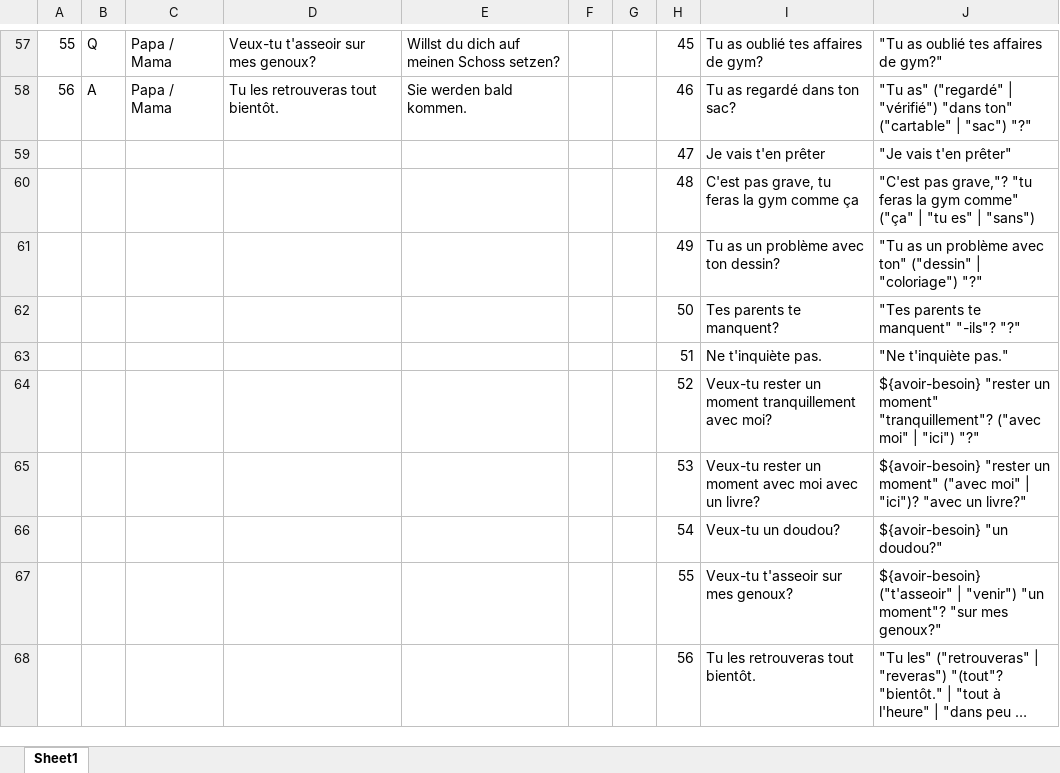
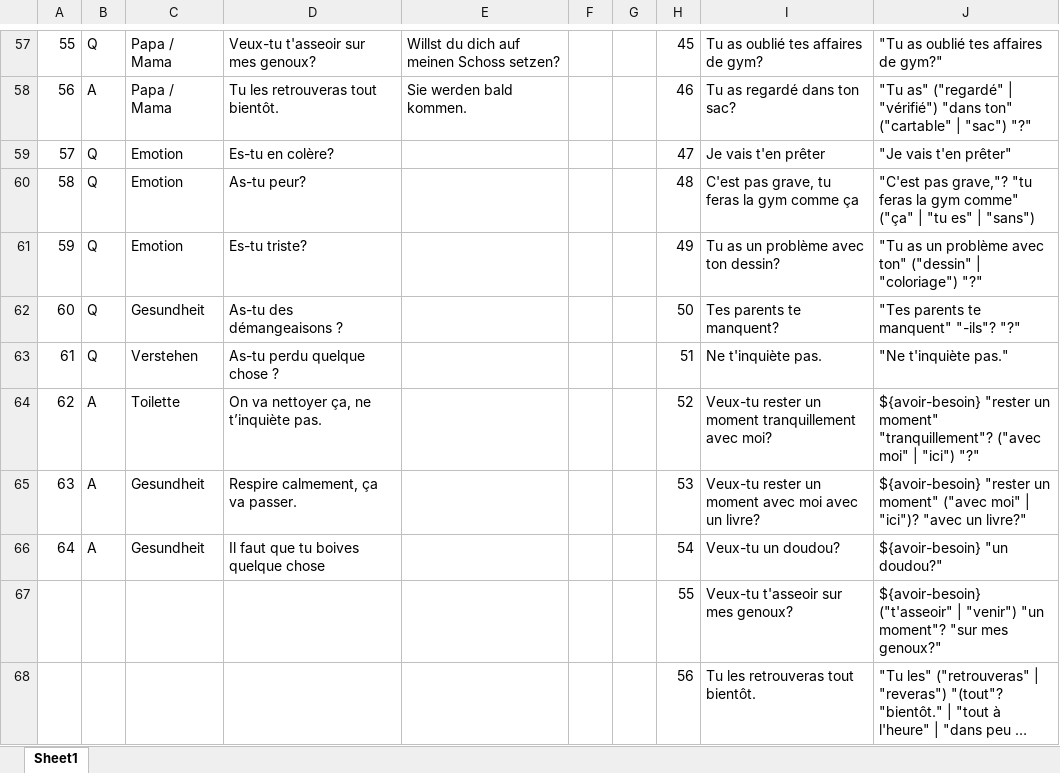
Before and after one commit to atzitz-amos/TM, an Excel workbook: TM/resources/data/config/data.xlsx, sheet Sheet1, drawn as a sheet; only a part is shown, gaps mark what is left out; long unchanged cells end in …; values as stored, in another font and other column widths than the file's, no borders; table styles not drawn; removed rows and columns are numbered as before the commit, all else as after; the diff names each change by its address in the sheet, - before the commit and + after, or states it on an @@ line.

```diff
--- a/TM/resources/data/config/data.xlsx (sheet Sheet1)
+++ b/TM/resources/data/config/data.xlsx (sheet Sheet1)
-row 59:  |  |  |  |  |  |  | 47 | Je vais t'en prêter | "Je vais t'en prêter"
-row 60:  |  |  |  |  |  |  | 48 | C'est pas grave, tu feras la gym comme ça | "C'est pas grave,"? "tu feras la gym comme" ("ça" | "tu es" | "sans")
-row 61:  |  |  |  |  |  |  | 49 | Tu as un problème avec ton dessin? | "Tu as un problème avec ton" ("dessin" | "coloriage") "?"
-row 62:  |  |  |  |  |  |  | 50 | Tes parents te manquent? | "Tes parents te manquent" "-ils"? "?"
-row 63:  |  |  |  |  |  |  | 51 | Ne t'inquiète pas. | "Ne t'inquiète pas."
-row 64:  |  |  |  |  |  |  | 52 | Veux-tu rester un moment tranquillement avec moi? | ${avoir-besoin} "rester un moment" "tranquillement"? ("avec moi" | "ici") "?"
-row 65:  |  |  |  |  |  |  | 53 | Veux-tu rester un moment avec moi avec un livre? | ${avoir-besoin} "rester un moment" ("avec moi" | "ici")? "avec un livre?"
-row 66:  |  |  |  |  |  |  | 54 | Veux-tu un doudou? | ${avoir-besoin} "un doudou?"
+row 59: 57 | Q | Emotion | Es-tu en colère? |  |  |  | 47 | Je vais t'en prêter | "Je vais t'en prêter"
+row 60: 58 | Q | Emotion | As-tu peur? |  |  |  | 48 | C'est pas grave, tu feras la gym comme ça | "C'est pas grave,"? "tu feras la gym comme" ("ça" | "tu es" | "sans")
+row 61: 59 | Q | Emotion | Es-tu triste? |  |  |  | 49 | Tu as un problème avec ton dessin? | "Tu as un problème avec ton" ("dessin" | "coloriage") "?"
+row 62: 60 | Q | Gesundheit | As-tu des démangeaisons ? |  |  |  | 50 | Tes parents te manquent? | "Tes parents te manquent" "-ils"? "?"
+row 63: 61 | Q | Verstehen | As-tu perdu quelque chose ? |  |  |  | 51 | Ne t'inquiète pas. | "Ne t'inquiète pas."
+row 64: 62 | A | Toilette | On va nettoyer ça, ne t’inquiète pas. |  |  |  | 52 | Veux-tu rester un moment tranquillement avec moi? | ${avoir-besoin} "rester un moment" "tranquillement"? ("avec moi" | "ici") "?"
+row 65: 63 | A | Gesundheit | Respire calmement, ça va passer. |  |  |  | 53 | Veux-tu rester un moment avec moi avec un livre? | ${avoir-besoin} "rester un moment" ("avec moi" | "ici")? "avec un livre?"
+row 66: 64 | A | Gesundheit | Il faut que tu boives quelque chose |  |  |  | 54 | Veux-tu un doudou? | ${avoir-besoin} "un doudou?"
```
Also changed, not shown: 46 other files.
